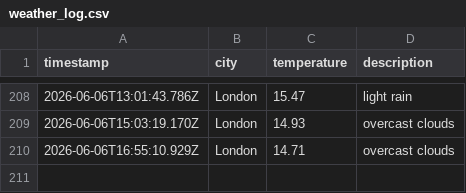
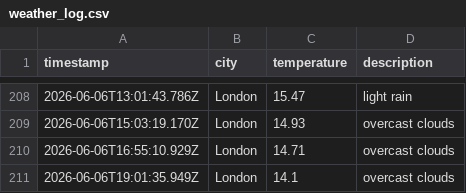
Before and after one commit to mgadhvi/Weather-app-js, a CSV file: data/weather_log.csv, drawn as a sheet; only a part is shown, gaps mark what is left out.

```diff
--- a/data/weather_log.csv
+++ b/data/weather_log.csv
@@ -210 +210,2 @@ timestamp,city,temperature,description
 2026-06-06T16:55:10.929Z,London,14.71,overcast clouds
+2026-06-06T19:01:35.949Z,London,14.1,overcast clouds
```
Also changed, not shown: 1 other file.
